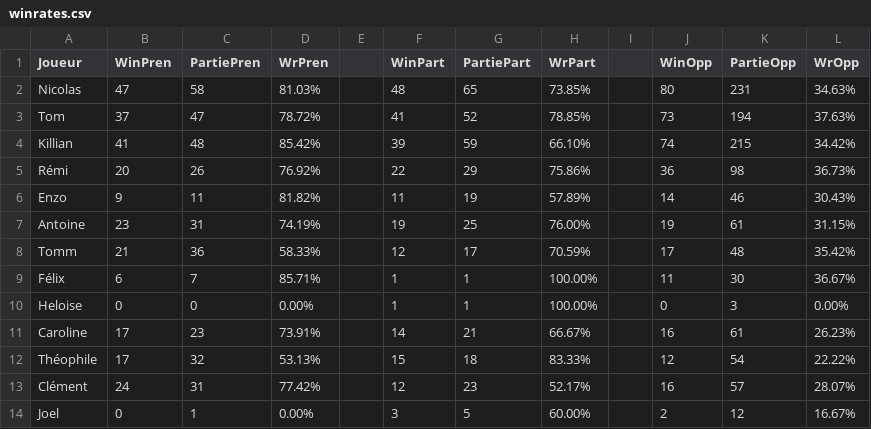
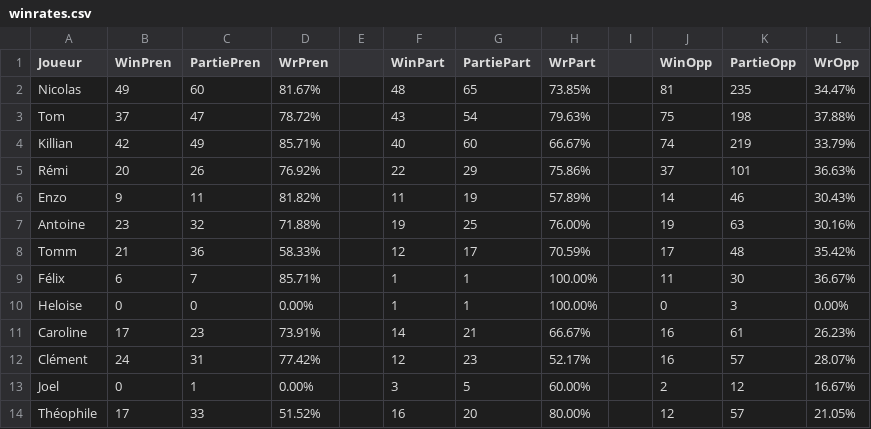
Before and after one commit to Nicolas62x/TarotCalculator, a CSV file: output/winrates.csv, drawn as a sheet; only a part is shown; the diff covers the shown part only.

```diff
--- a/output/winrates.csv
+++ b/output/winrates.csv
@@ -1,8 +1,8 @@
 Joueur;WinPren;PartiePren;WrPren;;WinPart;PartiePart;WrPart;;WinOpp;PartieOpp;WrOpp
-Nicolas;47;58;81.03%;;48;65;73.85%;;80;231;34.63%
-Tom;37;47;78.72%;;41;52;78.85%;;73;194;37.63%
-Killian;41;48;85.42%;;39;59;66.10%;;74;215;34.42%
-Rémi;20;26;76.92%;;22;29;75.86%;;36;98;36.73%
+Nicolas;49;60;81.67%;;48;65;73.85%;;81;235;34.47%
+Tom;37;47;78.72%;;43;54;79.63%;;75;198;37.88%
+Killian;42;49;85.71%;;40;60;66.67%;;74;219;33.79%
+Rémi;20;26;76.92%;;22;29;75.86%;;37;101;36.63%
 Enzo;9;11;81.82%;;11;19;57.89%;;14;46;30.43%
-Antoine;23;31;74.19%;;19;25;76.00%;;19;61;31.15%
+Antoine;23;32;71.88%;;19;25;76.00%;;19;63;30.16%
 Tomm;21;36;58.33%;;12;17;70.59%;;17;48;35.42%
@@ -11,4 +11,4 @@ Heloise;0;0;0.00%;;1;1;100.00%;;0;3;0.00%
 Caroline;17;23;73.91%;;14;21;66.67%;;16;61;26.23%
-Théophile;17;32;53.13%;;15;18;83.33%;;12;54;22.22%
 Clément;24;31;77.42%;;12;23;52.17%;;16;57;28.07%
 Joel;0;1;0.00%;;3;5;60.00%;;2;12;16.67%
+Théophile;17;33;51.52%;;16;20;80.00%;;12;57;21.05%
```
Also changed, not shown: 14 edited cells elsewhere in this file, TarotGG.csv, output/history.csv, 2 other files.
